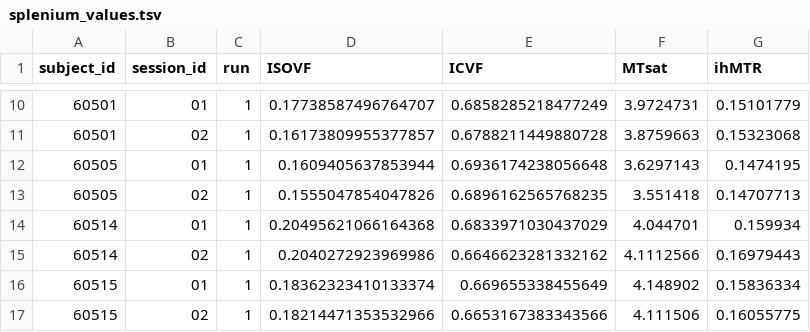
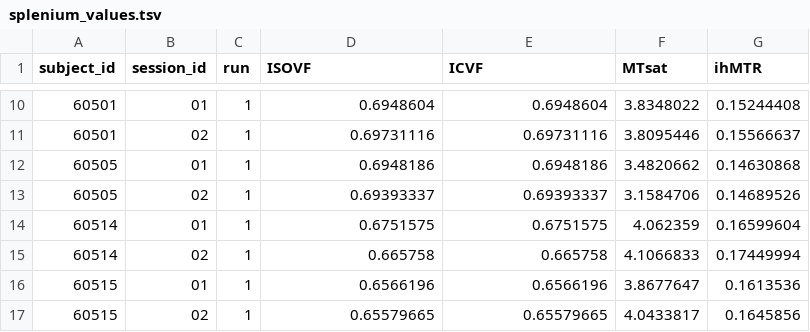
Before and after one commit to PennLINC/nibs, a TSV file: data/splenium_values.tsv, drawn as a sheet; only a part is shown, gaps mark what is left out; the diff covers the shown part only.

```diff
--- a/data/splenium_values.tsv
+++ b/data/splenium_values.tsv
@@ -10,8 +10,8 @@ subject_id	session_id	run	ISOVF	ICVF	MTsat	ihMTR
-60501	01	1	0.17738587496764707	0.6858285218477249	3.9724731	0.15101779
-60501	02	1	0.16173809955377857	0.6788211449880728	3.8759663	0.15323068
-60505	01	1	0.1609405637853944	0.6936174238056648	3.6297143	0.1474195
-60505	02	1	0.1555047854047826	0.6896162565768235	3.551418	0.14707713
-60514	01	1	0.20495621066164368	0.6833971030437029	4.044701	0.159934
-60514	02	1	0.2040272923969986	0.6646623281332162	4.1112566	0.16979443
-60515	01	1	0.18362323410133374	0.669655338455649	4.148902	0.15836334
-60515	02	1	0.18214471353532966	0.6653167383343566	4.111506	0.16055775
+60501	01	1	0.6948604	0.6948604	3.8348022	0.15244408
+60501	02	1	0.69731116	0.69731116	3.8095446	0.15566637
+60505	01	1	0.6948186	0.6948186	3.4820662	0.14630868
+60505	02	1	0.69393337	0.69393337	3.1584706	0.14689526
+60514	01	1	0.6751575	0.6751575	4.062359	0.16599604
+60514	02	1	0.665758	0.665758	4.1066833	0.17449994
+60515	01	1	0.6566196	0.6566196	3.8677647	0.1613536
+60515	02	1	0.65579665	0.65579665	4.0433817	0.1645856
```
Also changed, not shown: 140 edited cells elsewhere in this file, 1 other file.
